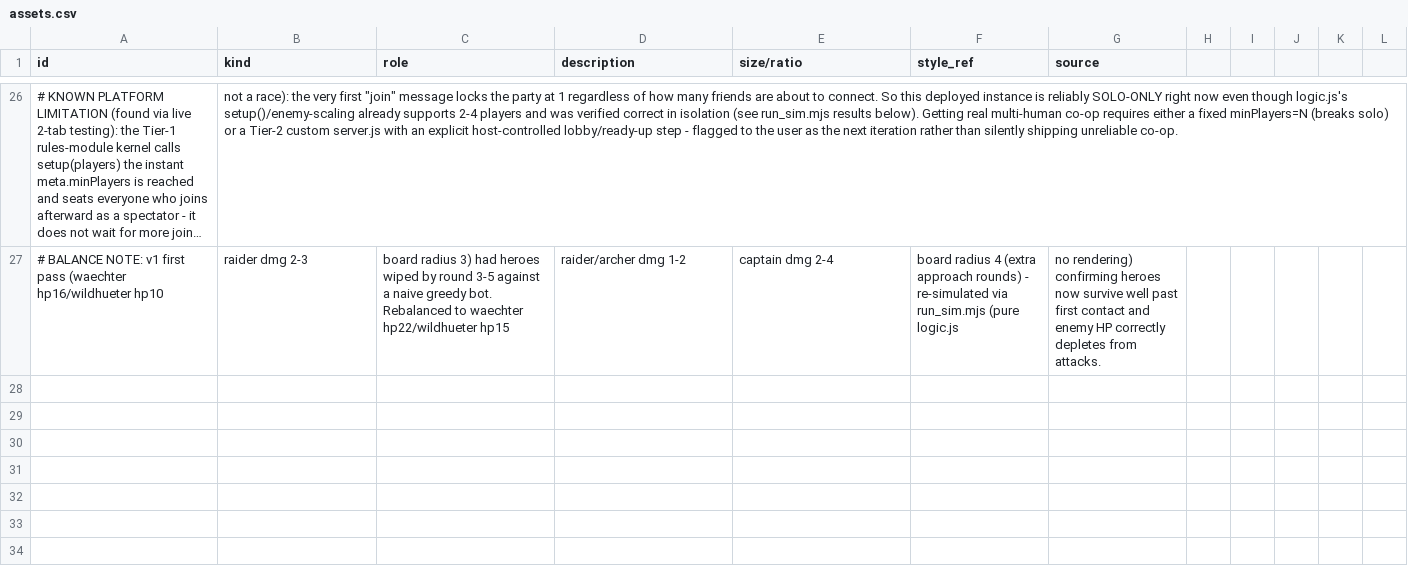
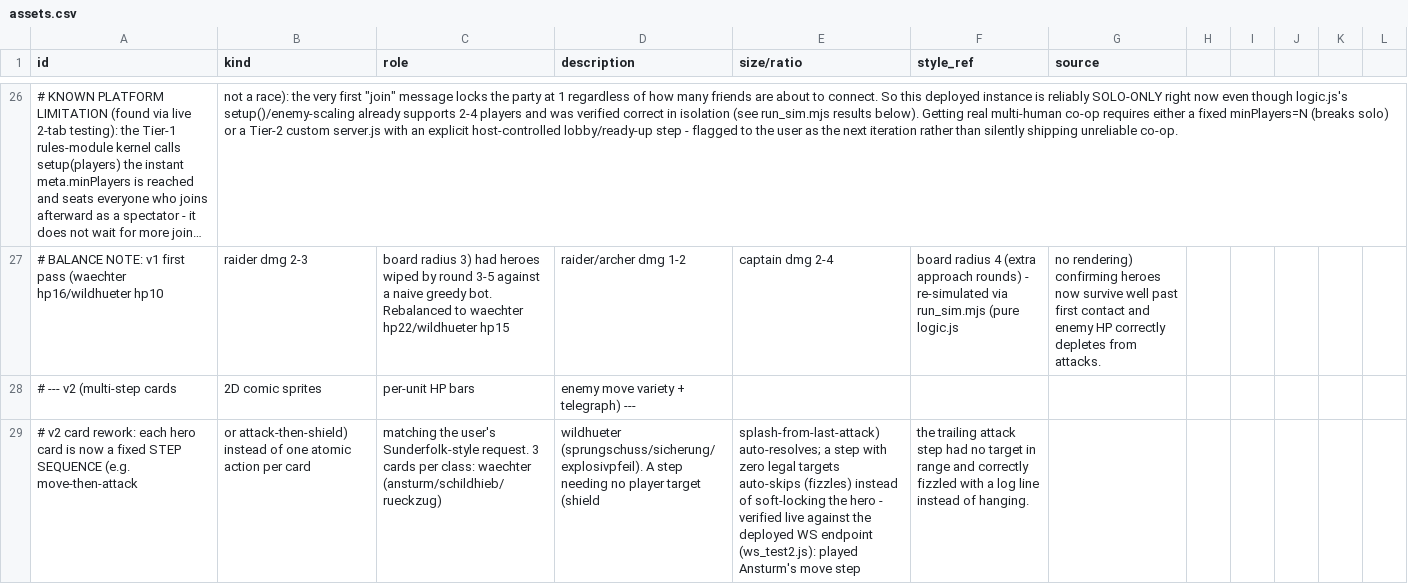
Before and after one commit to 5hitcake/IGautomation, a CSV file: tafelrunde/design/assets.csv, drawn as a sheet; only a part is shown, gaps mark what is left out; long unchanged cells end in …; the diff covers the shown part only; the diff names each change by its address in the sheet, - before the commit and + after, or states it on an @@ line.

```diff
--- a/tafelrunde/design/assets.csv
+++ b/tafelrunde/design/assets.csv
+row 28: # --- v2 (multi-step cards | 2D comic sprites | per-unit HP bars | enemy move variety + telegraph) ---
+row 29: # v2 card rework: each hero card is now a fixed STEP SEQUENCE (e.g. move-then-attack | or attack-then-shield) instead of one atomic action per card | matching the user's Sunderfolk-style request. 3 cards per class: waechter (ansturm/schildhieb/rueckzug) | wildhueter (sprungschuss/sicherung/explosivpfeil). A step needing no player target (shield | splash-from-last-attack) auto-resolves; a step with zero legal targets auto-skips (fizzles) instead of soft-locking the hero - verified live against the deployed WS endpoint (ws_test2.js): played Ansturm's move step | the trailing attack step had no target in range and correctly fizzled with a log line instead of hanging.
```
Also changed, not shown: 5 added rows elsewhere in this file, 4 other files.
